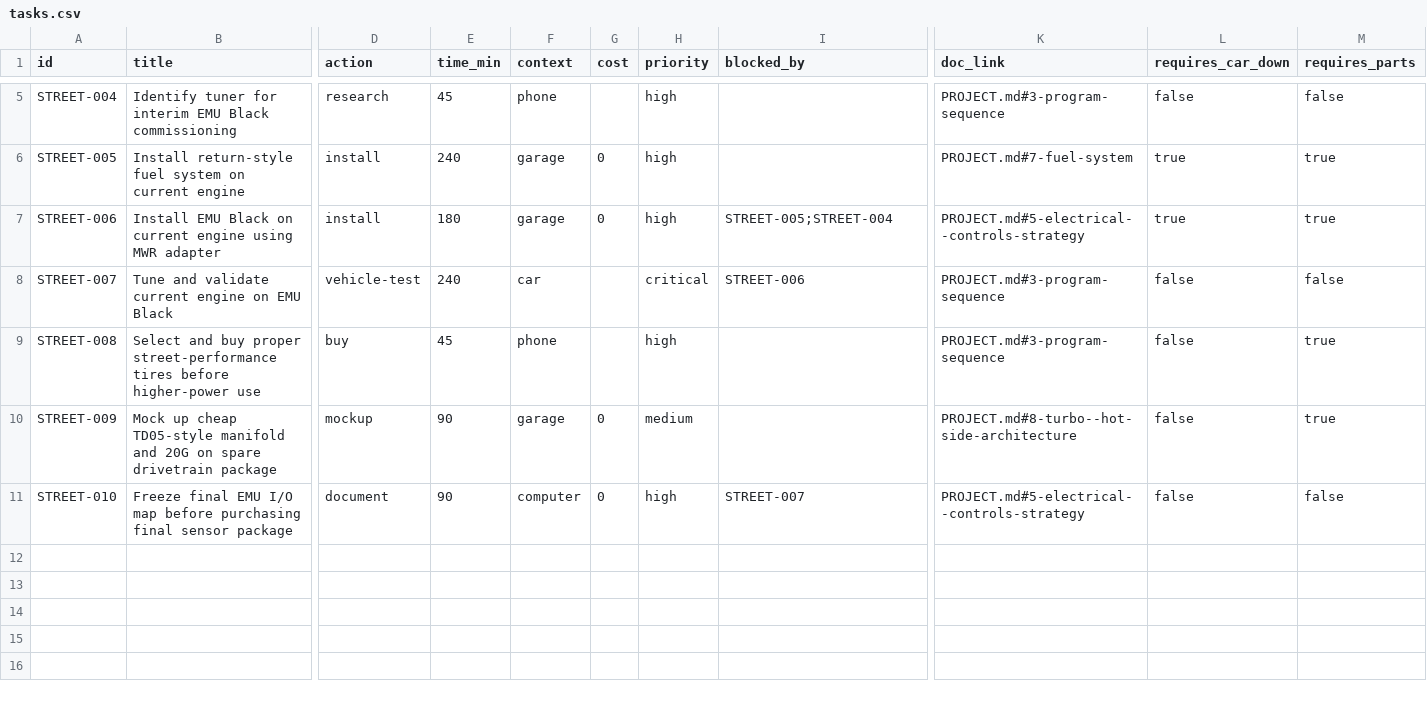
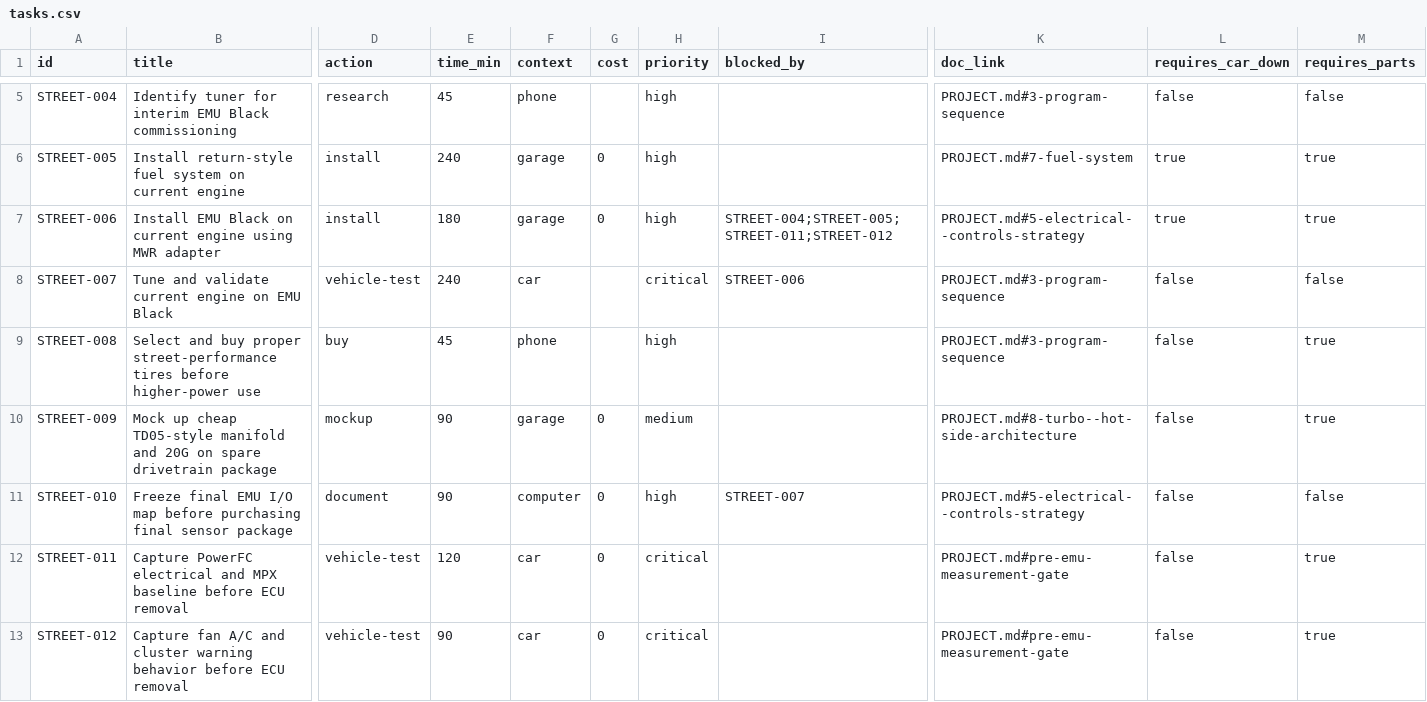
Before and after one commit to wildc4t-workshop/celica-street-build, a CSV file: tasks.csv, drawn as a sheet; only a part is shown, gaps mark what is left out; rows hold the shown columns only; the diff names each change by its address in the sheet, - before the commit and + after, or states it on an @@ line.

Commit message:
Move pre-EMU measurement gate into Street Build tasks

```diff
--- a/tasks.csv
+++ b/tasks.csv
-I7 (blocked_by): STREET-005;STREET-004
+I7 (blocked_by): STREET-004;STREET-005;STREET-011;STREET-012
+row 12: STREET-011 | Capture PowerFC electrical and MPX baseline before ECU removal | vehicle-test | 120 | car | 0 | critical |  | PROJECT.md#pre-emu-measurement-gate | false | true
+row 13: STREET-012 | Capture fan A/C and cluster warning behavior before ECU removal | vehicle-test | 90 | car | 0 | critical |  | PROJECT.md#pre-emu-measurement-gate | false | true
```
